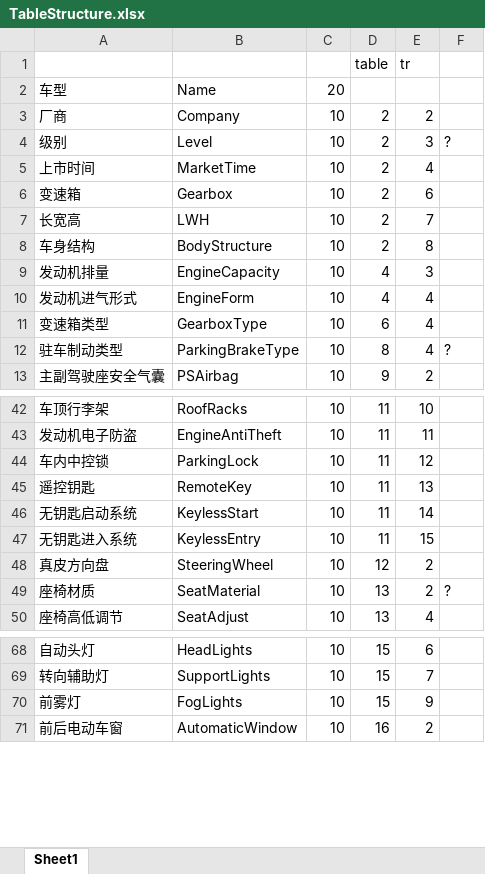
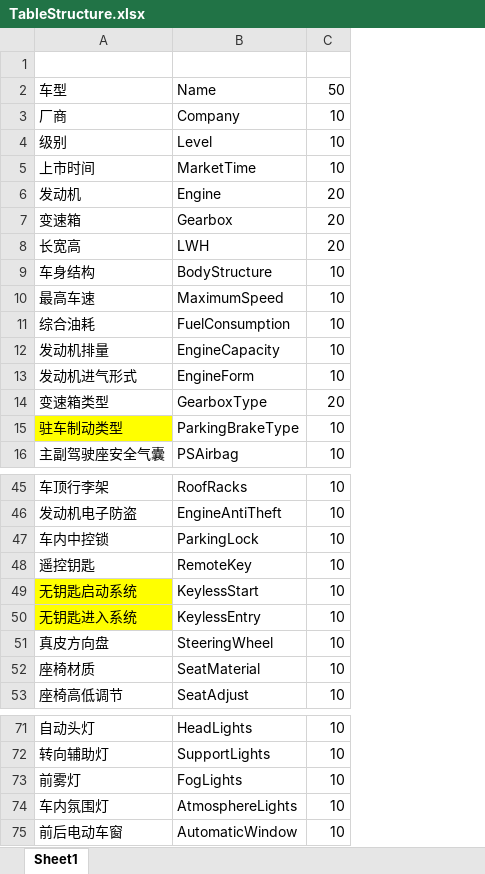
Before and after one commit to aoyueRay/BuyCar, an Excel workbook: TableStructure.xlsx, sheet Sheet1, drawn as a sheet; only a part is shown, gaps mark what is left out; values as stored, in another font and other column widths than the file's, no borders; removed rows and columns are numbered as before the commit, all else as after; the diff names each change by its address in the sheet, - before the commit and + after, or states it on an @@ line.

```diff
--- a/TableStructure.xlsx (sheet Sheet1)
+++ b/TableStructure.xlsx (sheet Sheet1)
-column D, rows 1-13: table |  | 2 | 2 | 2 | 2 | 2 | 2 | 4 | 4 | 6 | 8 | 9; rows 42-50: 11 | 11 | 11 | 11 | 11 | 11 | 12 | 13 | 13; rows 68-71: 15 | 15 | 15 | 16
-column E, rows 1-13: tr |  | 2 | 3 | 4 | 6 | 7 | 8 | 3 | 4 | 4 | 4 | 2; rows 42-50: 10 | 11 | 12 | 13 | 14 | 15 | 2 | 2 | 4; rows 68-71: 6 | 7 | 9 | 2
-column F, rows 4-12: ? |  |  |  |  |  |  |  | ?; row 49: ?
-row 1:  |  |  | table | tr
+row 1: (empty)
-C2: 20
+C2: 50
+row 6: 发动机 | Engine | 20
-C7:C8: 10
+C7:C8: 20
+row 10: 最高车速 | MaximumSpeed | 10
+row 11: 综合油耗 | FuelConsumption | 10
-C14: 10
+C14: 20
-A15 fill: none
+A15 fill: #FFFF00
-A49:A50 fill: none
+A49:A50 fill: #FFFF00
+row 74: 车内氛围灯 | AtmosphereLights | 10
```
Also changed, not shown: 5 other files.
